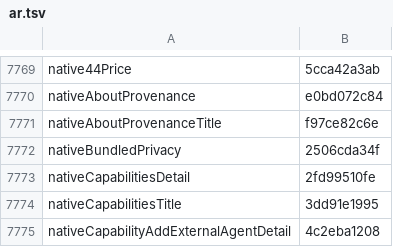
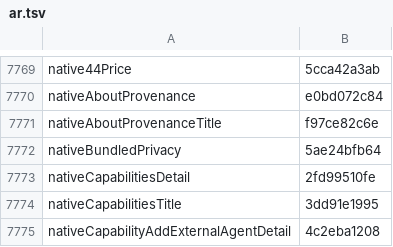
Before and after one commit to Eslamasabry/opencode-mobile-next, a TSV file: native/tools/strings/translation-state/ar.tsv, drawn as a sheet; only a part is shown, gaps mark what is left out.

```diff
--- a/native/tools/strings/translation-state/ar.tsv
+++ b/native/tools/strings/translation-state/ar.tsv
@@ -7771,3 +7771,3 @@ nativeAboutProvenance	e0bd072c84
 nativeAboutProvenanceTitle	f97ce82c6e
-nativeBundledPrivacy	2506cda34f
+nativeBundledPrivacy	5ae24bfb64
 nativeCapabilitiesDetail	2fd99510fe
```
Also changed, not shown: native/tools/strings/translation-state/es.tsv, native/tools/strings/translation-state/fr.tsv, 16 other files.
